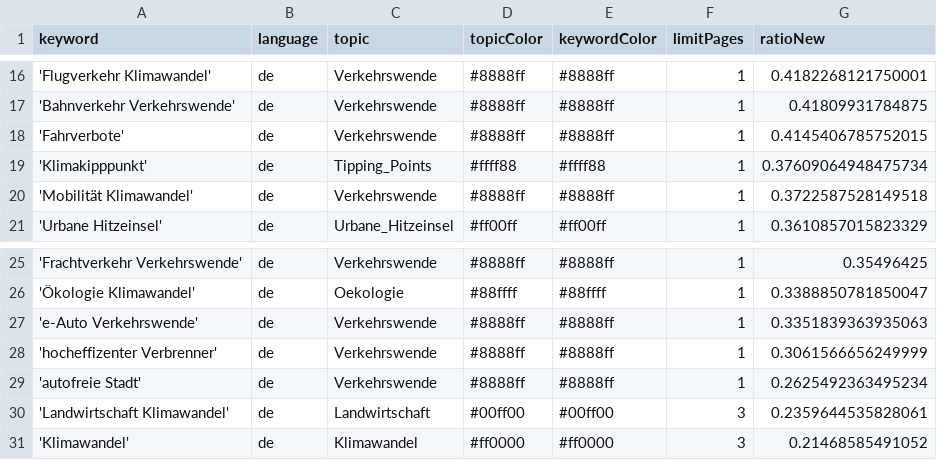
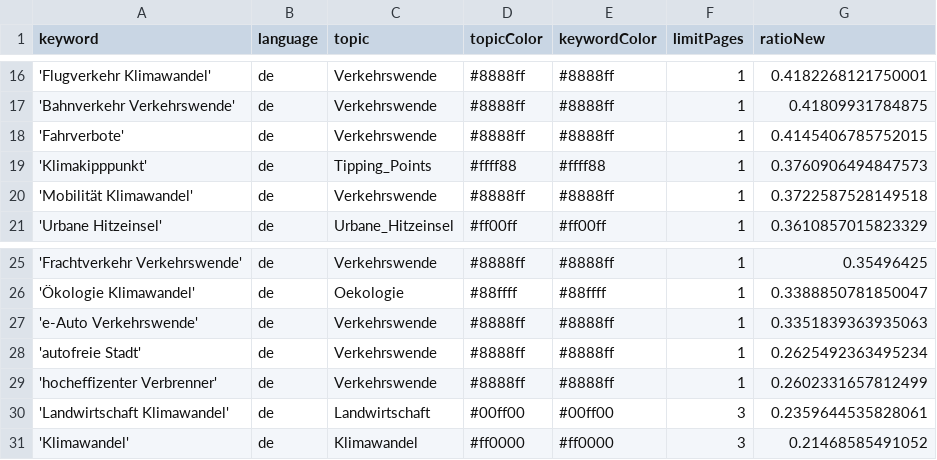
Before and after one commit to bennysch-news/mobilityIsComing, a CSV file: keywords.csv, drawn as a sheet; only a part is shown, gaps mark what is left out.

Commit message:
Commit from GitHub Actions (harvest:0.0)

```diff
--- a/keywords.csv
+++ b/keywords.csv
@@ -18,3 +18,3 @@ keyword,language,topic,topicColor,keywordColor,limitPages,ratioNew
 'Fahrverbote',de,Verkehrswende,#8888ff,#8888ff,1,0.4145406785752015
-'Klimakipppunkt',de,Tipping_Points,#ffff88,#ffff88,1,0.37609064948475734
+'Klimakipppunkt',de,Tipping_Points,#ffff88,#ffff88,1,0.3760906494847573
 'Mobilität Klimawandel',de,Verkehrswende,#8888ff,#8888ff,1,0.3722587528149518
@@ -27,4 +27,4 @@ keyword,language,topic,topicColor,keywordColor,limitPages,ratioNew
 'e-Auto Verkehrswende',de,Verkehrswende,#8888ff,#8888ff,1,0.3351839363935063
-'hocheffizenter Verbrenner',de,Verkehrswende,#8888ff,#8888ff,1,0.3061566656249999
 'autofreie Stadt',de,Verkehrswende,#8888ff,#8888ff,1,0.2625492363495234
+'hocheffizenter Verbrenner',de,Verkehrswende,#8888ff,#8888ff,1,0.2602331657812499
 'Landwirtschaft Klimawandel',de,Landwirtschaft,#00ff00,#00ff00,3,0.2359644535828061
```
